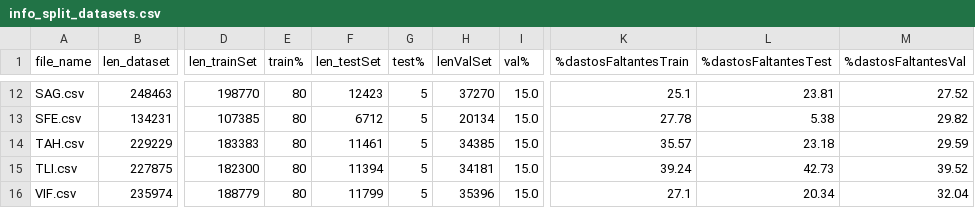
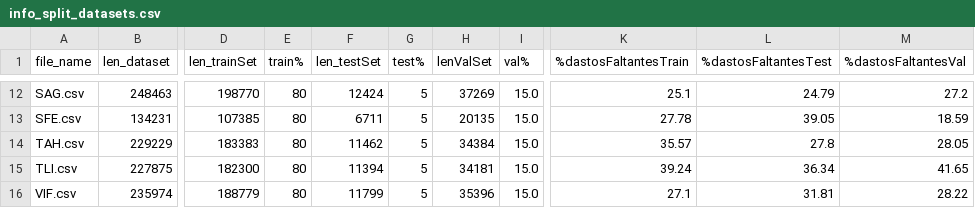
Before and after one commit to vlegaria/air_pollution, a CSV file: preprocessing_airpollution_data/info_split_datasets.csv, drawn as a sheet; only a part is shown, gaps mark what is left out; the diff covers the shown part only; the diff names each change by its address in the sheet, - before the commit and + after, or states it on an @@ line.

```diff
--- a/preprocessing_airpollution_data/info_split_datasets.csv
+++ b/preprocessing_airpollution_data/info_split_datasets.csv
-F12 (len_testSet): 12423
+F12 (len_testSet): 12424
-H12 (lenValSet): 37270
+H12 (lenValSet): 37269
-L12 (%dastosFaltantesTest): 23.81
+L12 (%dastosFaltantesTest): 24.79
-M12 (%dastosFaltantesVal): 27.52
+M12 (%dastosFaltantesVal): 27.2
-F13 (len_testSet): 6712
+F13 (len_testSet): 6711
-H13 (lenValSet): 20134
+H13 (lenValSet): 20135
-L13 (%dastosFaltantesTest): 5.38
+L13 (%dastosFaltantesTest): 39.05
-M13 (%dastosFaltantesVal): 29.82
+M13 (%dastosFaltantesVal): 18.59
-F14 (len_testSet): 11461
+F14 (len_testSet): 11462
-H14 (lenValSet): 34385
+H14 (lenValSet): 34384
-L14 (%dastosFaltantesTest): 23.18
+L14 (%dastosFaltantesTest): 27.8
-M14 (%dastosFaltantesVal): 29.59
+M14 (%dastosFaltantesVal): 28.05
-L15 (%dastosFaltantesTest): 42.73
+L15 (%dastosFaltantesTest): 36.34
-M15 (%dastosFaltantesVal): 39.52
+M15 (%dastosFaltantesVal): 41.65
-L16 (%dastosFaltantesTest): 20.34
+L16 (%dastosFaltantesTest): 31.81
-M16 (%dastosFaltantesVal): 32.04
+M16 (%dastosFaltantesVal): 28.22
```
Also changed, not shown: 32 edited cells elsewhere in this file, 1 other file.
